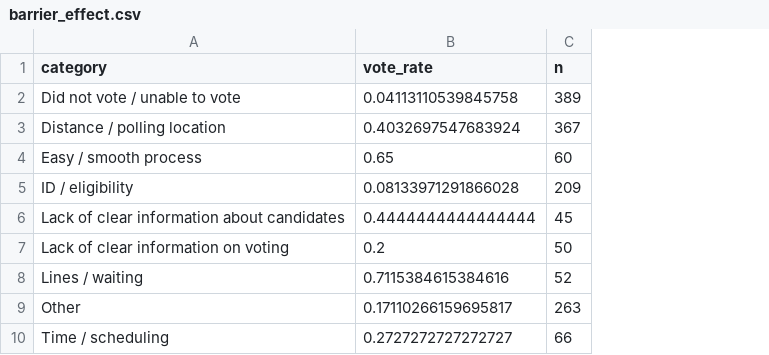
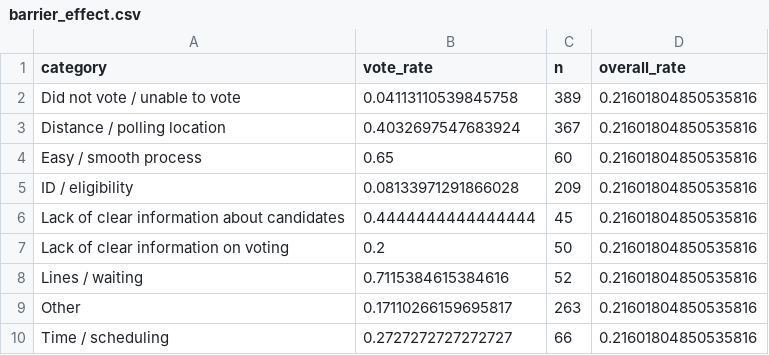
Before and after one commit to ValeriaBE/peruvian-survey-results, a CSV file: public/data/barrier_effect.csv, drawn as a sheet; the diff names each change by its address in the sheet, - before the commit and + after, or states it on an @@ line.

Commit message:
Add different barrier charts for choices

```diff
--- a/public/data/barrier_effect.csv
+++ b/public/data/barrier_effect.csv
+column D (overall_rate), rows 2-10: all 0.21601804850535816
```
Also changed, not shown: 3 other files.
